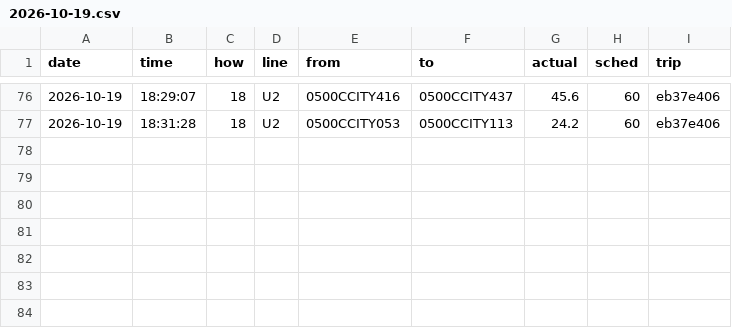
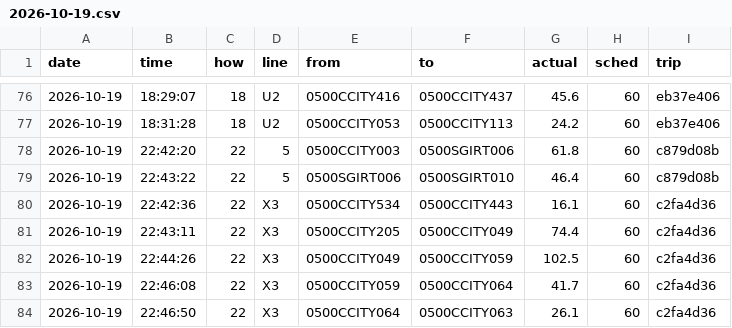
Before and after one commit to maxwilliamfoster-sys/the-route, a CSV file: crossings/2026-10-19.csv, drawn as a sheet; only a part is shown, gaps mark what is left out; the diff names each change by its address in the sheet, - before the commit and + after, or states it on an @@ line.

```diff
--- a/crossings/2026-10-19.csv
+++ b/crossings/2026-10-19.csv
+row 78: 2026-10-19 | 22:42:20 | 22 | 5 | 0500CCITY003 | 0500SGIRT006 | 61.8 | 60 | c879d08b
+row 79: 2026-10-19 | 22:43:22 | 22 | 5 | 0500SGIRT006 | 0500SGIRT010 | 46.4 | 60 | c879d08b
+row 80: 2026-10-19 | 22:42:36 | 22 | X3 | 0500CCITY534 | 0500CCITY443 | 16.1 | 60 | c2fa4d36
+row 81: 2026-10-19 | 22:43:11 | 22 | X3 | 0500CCITY205 | 0500CCITY049 | 74.4 | 60 | c2fa4d36
+row 82: 2026-10-19 | 22:44:26 | 22 | X3 | 0500CCITY049 | 0500CCITY059 | 102.5 | 60 | c2fa4d36
+row 83: 2026-10-19 | 22:46:08 | 22 | X3 | 0500CCITY059 | 0500CCITY064 | 41.7 | 60 | c2fa4d36
+row 84: 2026-10-19 | 22:46:50 | 22 | X3 | 0500CCITY064 | 0500CCITY063 | 26.1 | 60 | c2fa4d36
```
Also changed, not shown: 1 other file.
